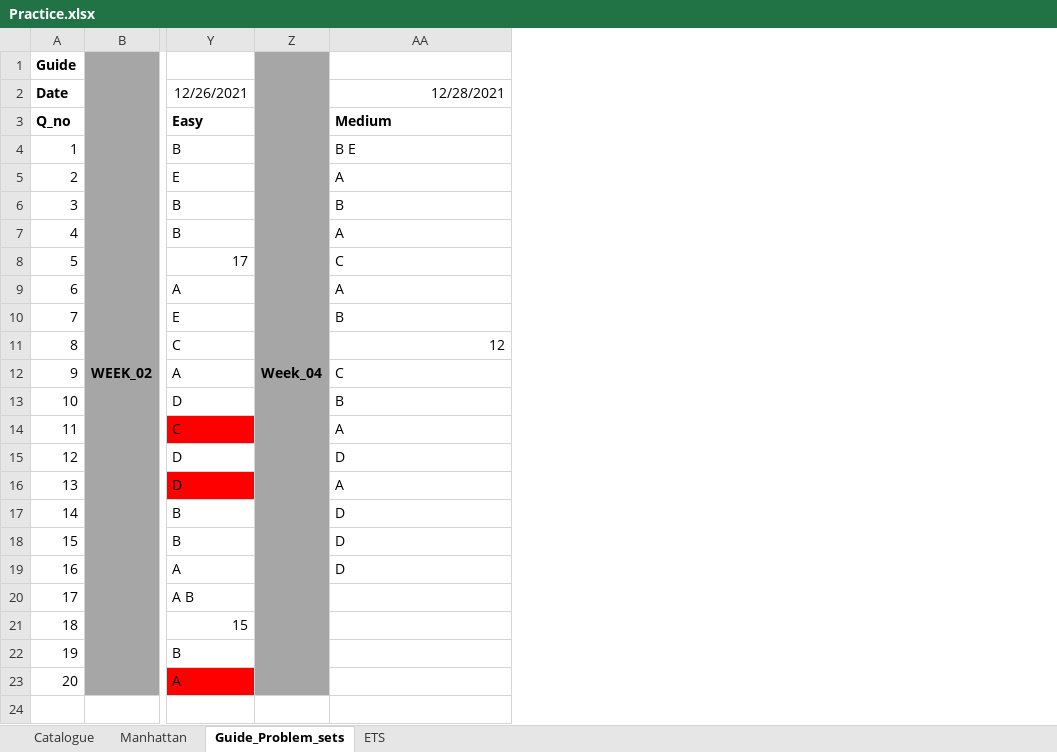
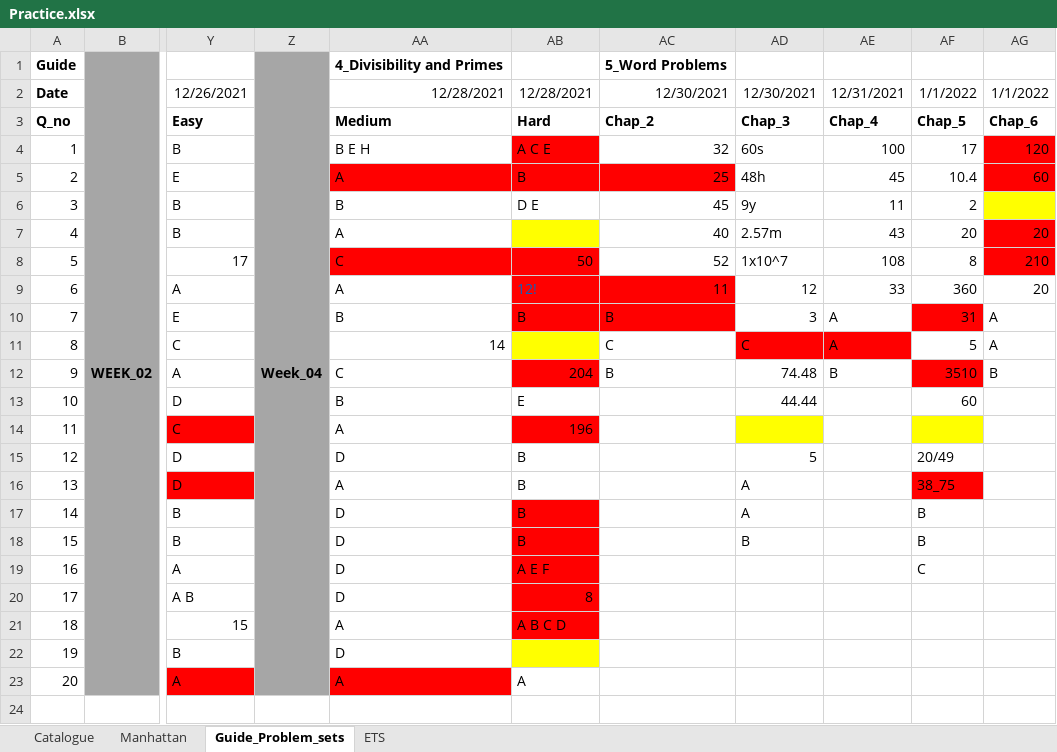
Before and after one commit to itsazibfarooq/International_Tests, an Excel workbook: GRE/Roadmap/Practice.xlsx, sheet Guide_Problem_sets, drawn as a sheet; only a part is shown, gaps mark what is left out; values as stored, in another font and other column widths than the file's, no borders; the diff names each change by its address in the sheet, - before the commit and + after, or states it on an @@ line.

```diff
--- a/GRE/Roadmap/Practice.xlsx (sheet Guide_Problem_sets)
+++ b/GRE/Roadmap/Practice.xlsx (sheet Guide_Problem_sets)
+column AB, rows 2-23: 12/28/2021 | Hard | A C E | B | D E |  | 50 | 12! | B |  | 204 | E | 196 | B | B | B | B | A E F | 8 | A B C D |  | A
+column AC, rows 1-12: 5_Word Problems | 12/30/2021 | Chap_2 | 32 | 25 | 45 | 40 | 52 | 11 | B | C | B
+column AD, rows 2-18: 12/30/2021 | Chap_3 | 60s | 48h | 9y | 2.57m | 1x10^7 | 12 | 3 | C | 74.48 | 44.44 |  | 5 | A | A | B
+column AE, rows 2-12: 12/31/2021 | Chap_4 | 100 | 45 | 11 | 43 | 108 | 33 | A | A | B
+column AF, rows 2-19: 1/1/2022 | Chap_5 | 17 | 10.4 | 2 | 20 | 8 | 360 | 31 | 5 | 3510 | 60 |  | 20/49 | 38_75 | B | B | C
+column AG, rows 2-12: 1/1/2022 | Chap_6 | 120 | 60 |  | 20 | 210 | 20 | A | A | B
-AA1: (empty)
+AA1: 4_Divisibility and Primes
-AA4: B E
+AA4: B E H
-AA5 fill: none
+AA5 fill: #FF0000
-AA8 fill: none
+AA8 fill: #FF0000
-AA11: 12
+AA11: 14
-AA20: (empty)
+AA20: D
-AA21: (empty)
+AA21: A
-AA22: (empty)
+AA22: D
-AA23: (empty)
+AA23: A
-AA23 fill: none
+AA23 fill: #FF0000
```
Also changed, not shown: sheet Catalogue, sheet Manhattan, 6 other files.
